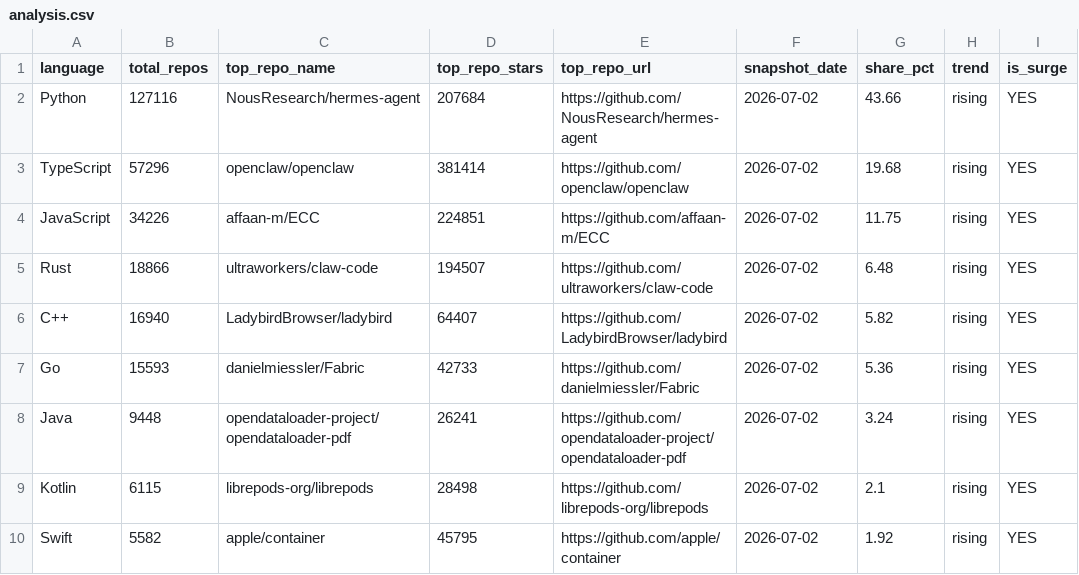
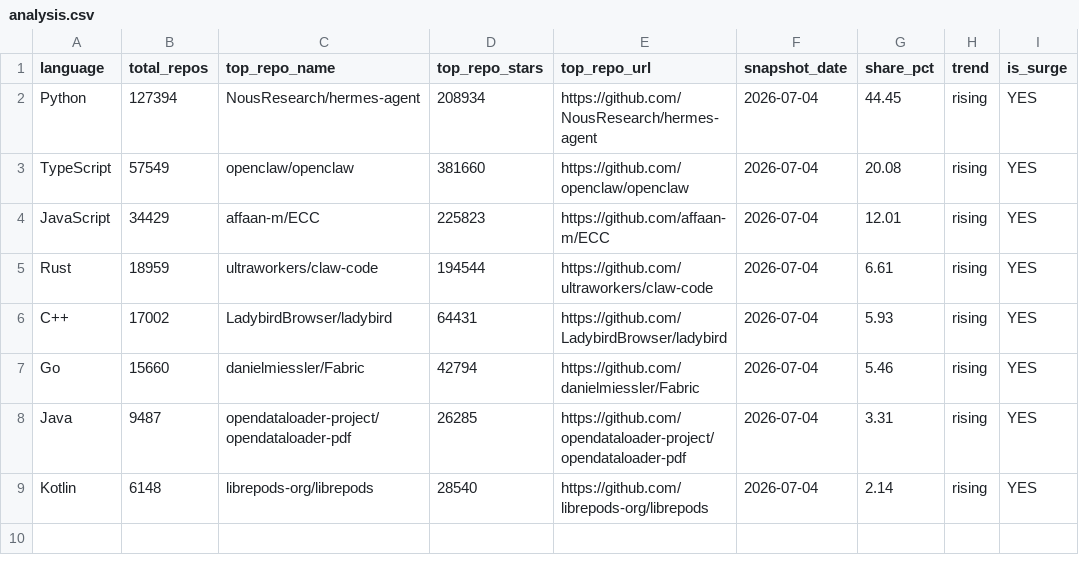
Before and after one commit to GhalaAlsulami/github-trends-observatory, a CSV file: data/analysis.csv, drawn as a sheet.

```diff
--- a/data/analysis.csv
+++ b/data/analysis.csv
@@ -1,10 +1,9 @@
 language,total_repos,top_repo_name,top_repo_stars,top_repo_url,snapshot_date,share_pct,trend,is_surge
-Python,127116,NousResearch/hermes-agent,207684,https://github.com/NousResearch/hermes-agent,2026-07-02,43.66,rising,YES
-TypeScript,57296,openclaw/openclaw,381414,https://github.com/openclaw/openclaw,2026-07-02,19.68,rising,YES
-JavaScript,34226,affaan-m/ECC,224851,https://github.com/affaan-m/ECC,2026-07-02,11.75,rising,YES
-Rust,18866,ultraworkers/claw-code,194507,https://github.com/ultraworkers/claw-code,2026-07-02,6.48,rising,YES
-C++,16940,LadybirdBrowser/ladybird,64407,https://github.com/LadybirdBrowser/ladybird,2026-07-02,5.82,rising,YES
-Go,15593,danielmiessler/Fabric,42733,https://github.com/danielmiessler/Fabric,2026-07-02,5.36,rising,YES
-Java,9448,opendataloader-project/opendataloader-pdf,26241,https://github.com/opendataloader-project/opendataloader-pdf,2026-07-02,3.24,rising,YES
-Kotlin,6115,librepods-org/librepods,28498,https://github.com/librepods-org/librepods,2026-07-02,2.1,rising,YES
-Swift,5582,apple/container,45795,https://github.com/apple/container,2026-07-02,1.92,rising,YES
+Python,127394,NousResearch/hermes-agent,208934,https://github.com/NousResearch/hermes-agent,2026-07-04,44.45,rising,YES
+TypeScript,57549,openclaw/openclaw,381660,https://github.com/openclaw/openclaw,2026-07-04,20.08,rising,YES
+JavaScript,34429,affaan-m/ECC,225823,https://github.com/affaan-m/ECC,2026-07-04,12.01,rising,YES
+Rust,18959,ultraworkers/claw-code,194544,https://github.com/ultraworkers/claw-code,2026-07-04,6.61,rising,YES
+C++,17002,LadybirdBrowser/ladybird,64431,https://github.com/LadybirdBrowser/ladybird,2026-07-04,5.93,rising,YES
+Go,15660,danielmiessler/Fabric,42794,https://github.com/danielmiessler/Fabric,2026-07-04,5.46,rising,YES
+Java,9487,opendataloader-project/opendataloader-pdf,26285,https://github.com/opendataloader-project/opendataloader-pdf,2026-07-04,3.31,rising,YES
+Kotlin,6148,librepods-org/librepods,28540,https://github.com/librepods-org/librepods,2026-07-04,2.14,rising,YES
```
Also changed, not shown: data/snapshots.csv.
